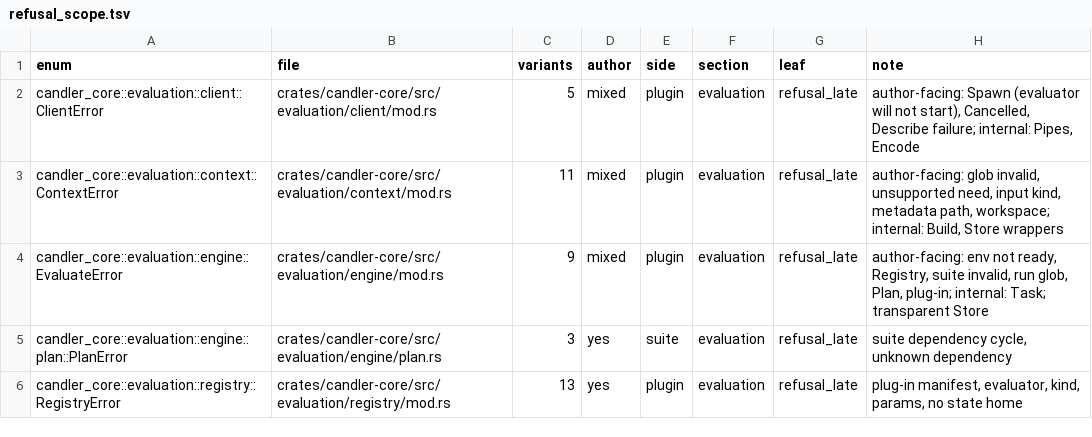
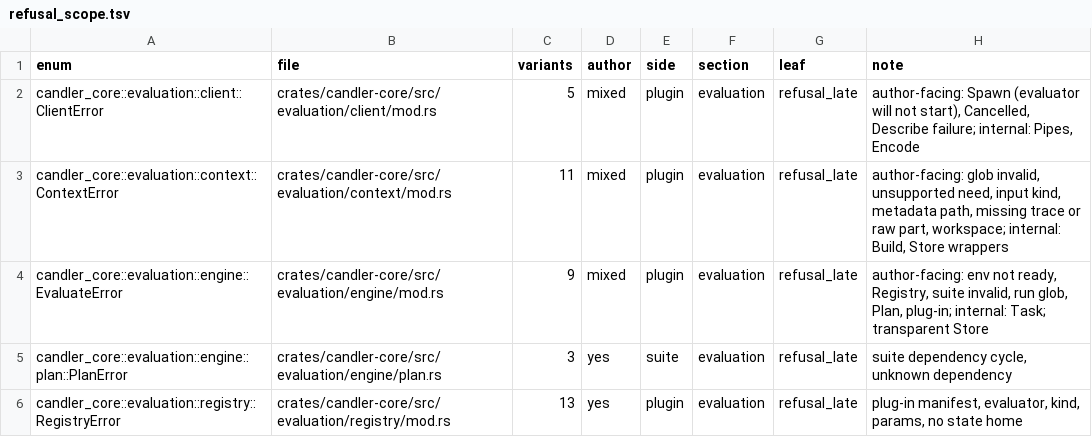
Before and after one commit to CrackingShells/Candler, a TSV file: __roadmap__/m3-lean-cli/refusal_scope.tsv, drawn as a sheet; only a part is shown.

```diff
--- a/__roadmap__/m3-lean-cli/refusal_scope.tsv
+++ b/__roadmap__/m3-lean-cli/refusal_scope.tsv
@@ -2,3 +2,3 @@ enum	file	variants	author	side	section	leaf	note
 candler_core::evaluation::client::ClientError	crates/candler-core/src/evaluation/client/mod.rs	5	mixed	plugin	evaluation	refusal_late	author-facing: Spawn (evaluator will not start), Cancelled, Describe failure; internal: Pipes, Encode
-candler_core::evaluation::context::ContextError	crates/candler-core/src/evaluation/context/mod.rs	11	mixed	plugin	evaluation	refusal_late	author-facing: glob invalid, unsupported need, input kind, metadata path, workspace; internal: Build, Store wrappers
+candler_core::evaluation::context::ContextError	crates/candler-core/src/evaluation/context/mod.rs	11	mixed	plugin	evaluation	refusal_late	author-facing: glob invalid, unsupported need, input kind, metadata path, missing trace or raw part, workspace; internal: Build, Store wrappers
 candler_core::evaluation::engine::EvaluateError	crates/candler-core/src/evaluation/engine/mod.rs	9	mixed	plugin	evaluation	refusal_late	author-facing: env not ready, Registry, suite invalid, run glob, Plan, plug-in; internal: Task; transparent Store
```
